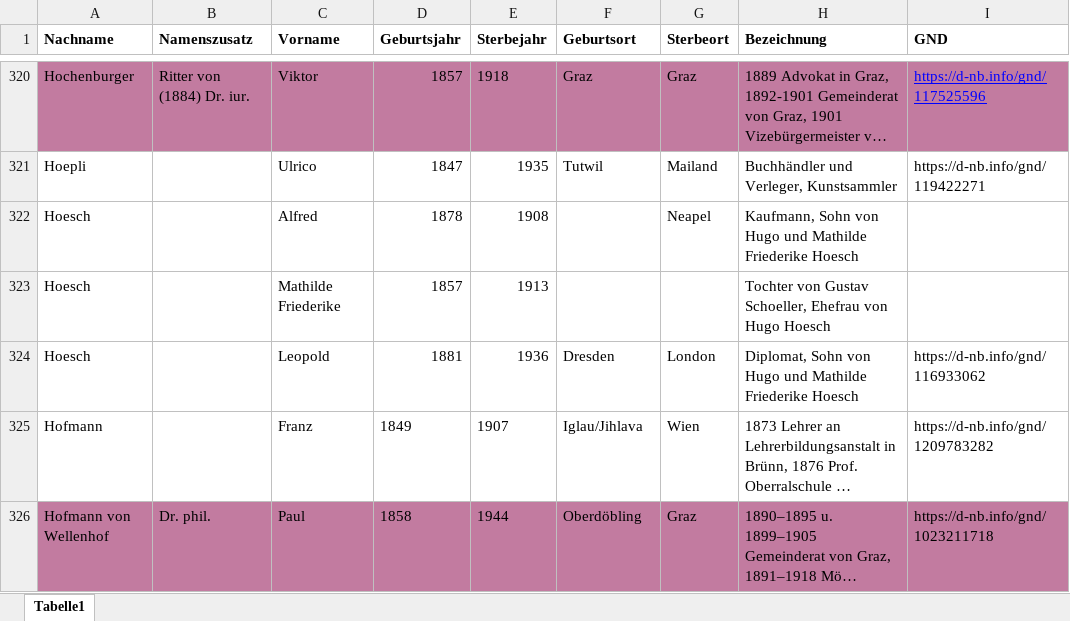
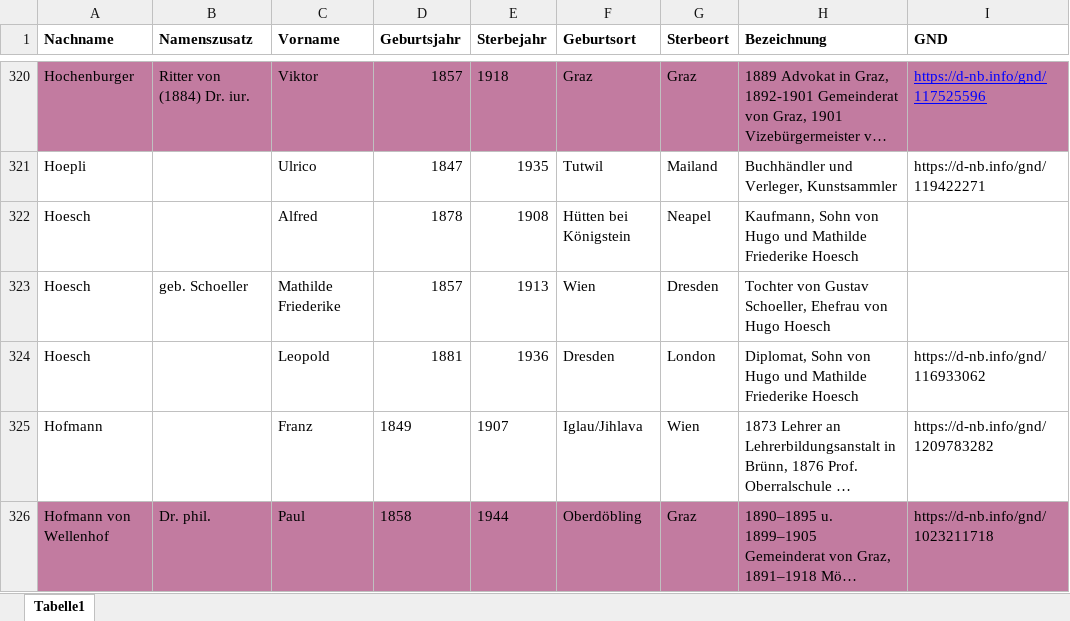
Before and after one commit to KfNGOe/baernreither-data, an Excel workbook: data/xlsx/Baernreither_Personenregister_2024.xlsx, sheet Tabelle1, drawn as a sheet; only a part is shown, gaps mark what is left out; long unchanged cells end in …; values as stored, in another font and other column widths than the file's, no borders; table styles not drawn; the diff names each change by its address in the sheet, - before the commit and + after, or states it on an @@ line.

Commit message:
Update Baernreither_Personenregister_2024.xlsx

```diff
--- a/data/xlsx/Baernreither_Personenregister_2024.xlsx (sheet Tabelle1)
+++ b/data/xlsx/Baernreither_Personenregister_2024.xlsx (sheet Tabelle1)
-F322 (Geburtsort): (empty)
+F322 (Geburtsort): Hütten bei Königstein
-B323 (Namenszusatz): (empty)
+B323 (Namenszusatz): geb. Schoeller
-F323 (Geburtsort): (empty)
+F323 (Geburtsort): Wien
-G323 (Sterbeort): (empty)
+G323 (Sterbeort): Dresden
```
